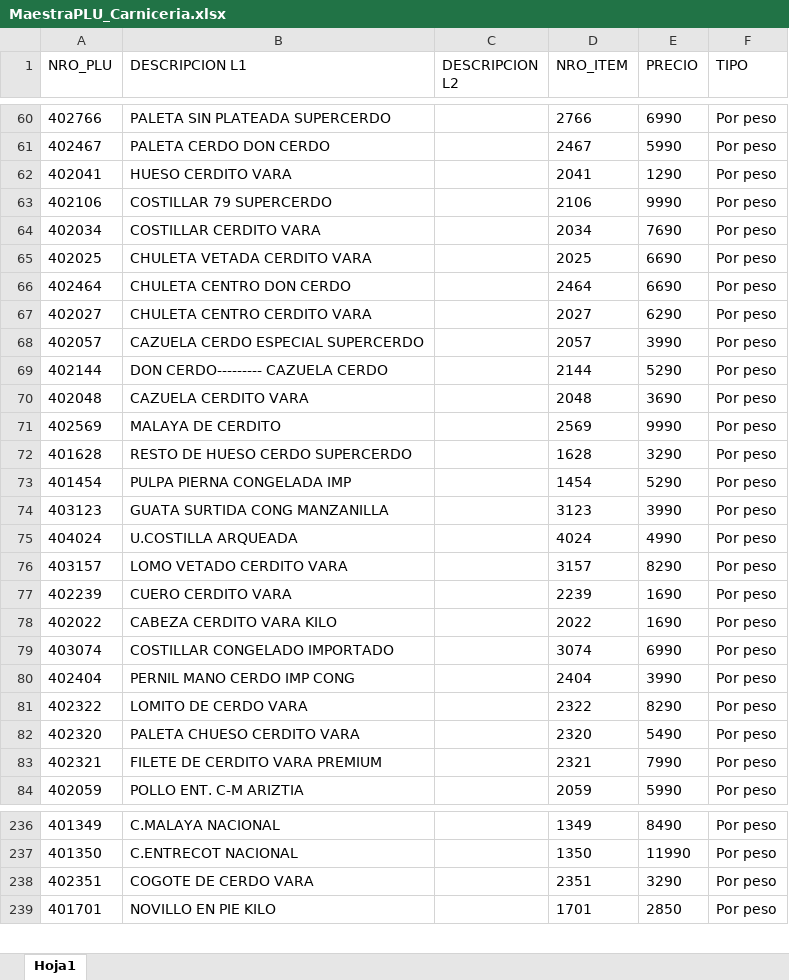
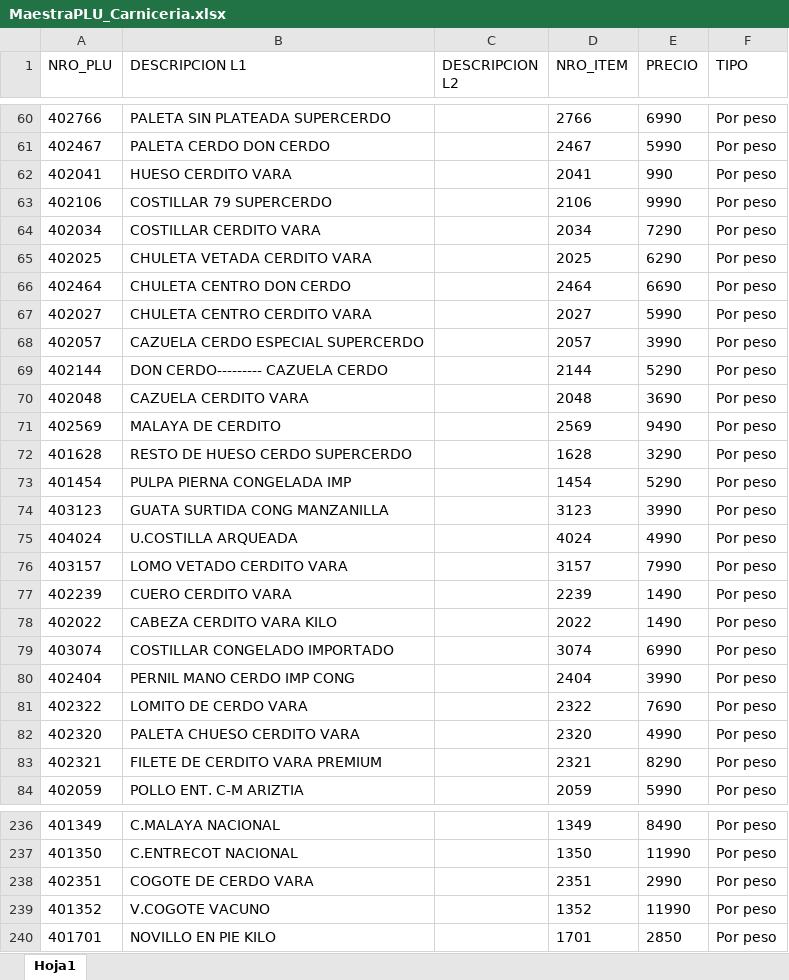
Before and after one commit to gazoomoskovitz/cugatappas, an Excel workbook: MaestraPLU_Carniceria.xlsx, sheet Hoja1, drawn as a sheet; only a part is shown, gaps mark what is left out; values as stored, in another font and other column widths than the file's, no borders; the diff covers the shown part only; the diff names each change by its address in the sheet, - before the commit and + after, or states it on an @@ line.

```diff
--- a/MaestraPLU_Carniceria.xlsx (sheet Hoja1)
+++ b/MaestraPLU_Carniceria.xlsx (sheet Hoja1)
-E62 (PRECIO): 1290
+E62 (PRECIO): 990
-E64 (PRECIO): 7690
+E64 (PRECIO): 7290
-E65 (PRECIO): 6690
+E65 (PRECIO): 6290
-E67 (PRECIO): 6290
+E67 (PRECIO): 5990
-E71 (PRECIO): 9990
+E71 (PRECIO): 9490
-E76 (PRECIO): 8290
+E76 (PRECIO): 7990
-E77:E78 (PRECIO): 1690
+E77:E78 (PRECIO): 1490
-E81 (PRECIO): 8290
+E81 (PRECIO): 7690
-E82 (PRECIO): 5490
+E82 (PRECIO): 4990
-E83 (PRECIO): 7990
+E83 (PRECIO): 8290
-E238 (PRECIO): 3290
+E238 (PRECIO): 2990
+row 239: 401352 | V.COGOTE VACUNO |  | 1352 | 11990 | Por peso
```
Also changed, not shown: 1 added row and 57 edited cells elsewhere in this sheet, MaestraPLU_FFVV.xlsx, MaestraPLU_PPreparados.xlsx.
